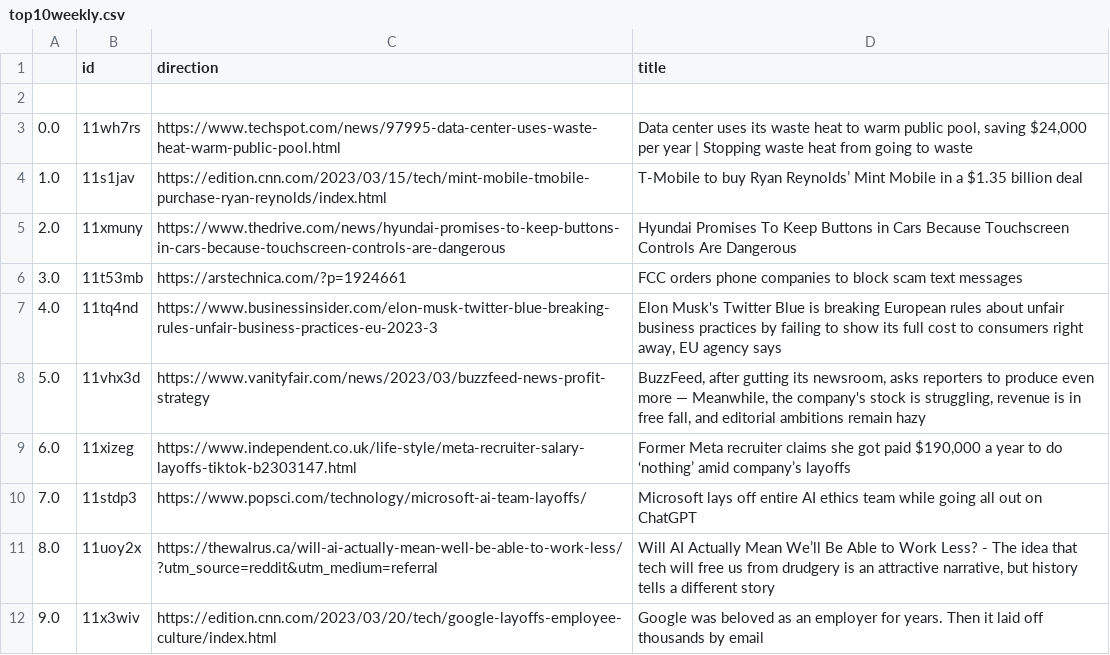
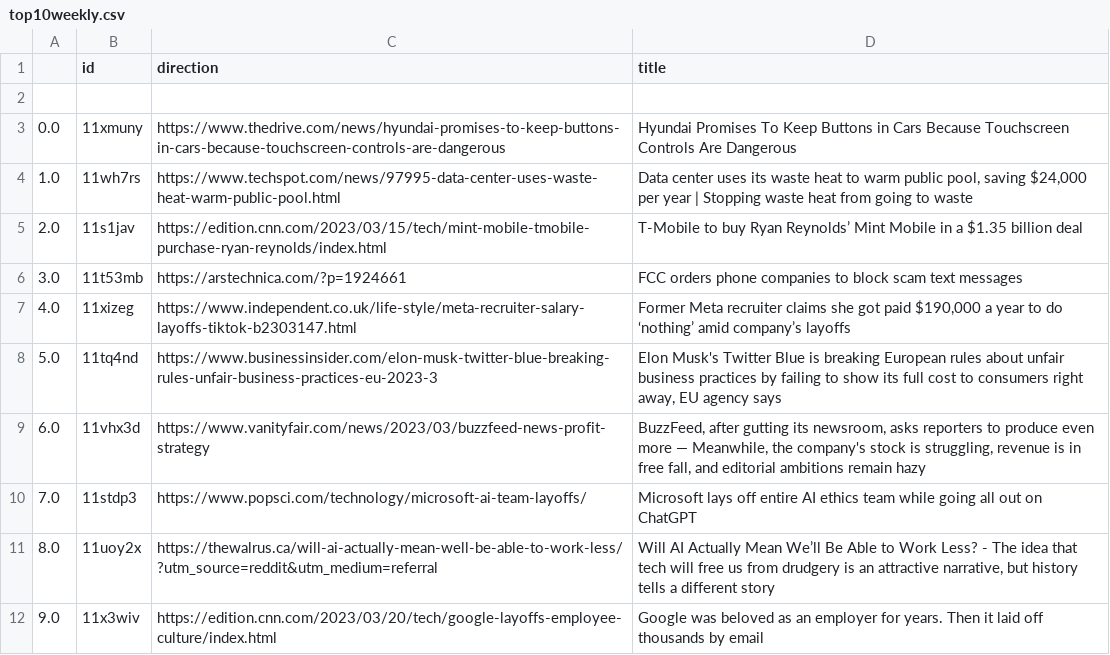
Before and after one commit to jesusyanez/Techline, a CSV file: top10weekly.csv, drawn as a sheet; only a part is shown.

```diff
--- a/top10weekly.csv
+++ b/top10weekly.csv
@@ -2,9 +2,9 @@
 ,,,
-0.0,11wh7rs,https://www.techspot.com/news/97995-data-center-uses-waste-heat-warm-public-pool.html,"Data center uses its waste heat to warm public pool, saving $24,000 per year | Stopping waste heat from going to waste"
-1.0,11s1jav,https://edition.cnn.com/2023/03/15/tech/mint-mobile-tmobile-purchase-ryan-reynolds/index.html,T-Mobile to buy Ryan Reynolds’ Mint Mobile in a $1.35 billion deal
-2.0,11xmuny,https://www.thedrive.com/news/hyundai-promises-to-keep-buttons-in-cars-because-touchscreen-controls-are-dangerous,Hyundai Promises To Keep Buttons in Cars Because Touchscreen Controls Are Dangerous
+0.0,11xmuny,https://www.thedrive.com/news/hyundai-promises-to-keep-buttons-in-cars-because-touchscreen-controls-are-dangerous,Hyundai Promises To Keep Buttons in Cars Because Touchscreen Controls Are Dangerous
+1.0,11wh7rs,https://www.techspot.com/news/97995-data-center-uses-waste-heat-warm-public-pool.html,"Data center uses its waste heat to warm public pool, saving $24,000 per year | Stopping waste heat from going to waste"
+2.0,11s1jav,https://edition.cnn.com/2023/03/15/tech/mint-mobile-tmobile-purchase-ryan-reynolds/index.html,T-Mobile to buy Ryan Reynolds’ Mint Mobile in a $1.35 billion deal
 3.0,11t53mb,https://arstechnica.com/?p=1924661,FCC orders phone companies to block scam text messages
-4.0,11tq4nd,https://www.businessinsider.com/elon-musk-twitter-blue-breaking-rules-unfair-business-practices-eu-2023-3,"Elon Musk's Twitter Blue is breaking European rules about unfair business practices by failing to show its full cost to consumers right away, EU agency says"
-5.0,11vhx3d,https://www.vanityfair.com/news/2023/03/buzzfeed-news-profit-strategy,"BuzzFeed, after gutting its newsroom, asks reporters to produce even more — Meanwhile, the company's stock is struggling, revenue is in free fall, and editorial ambitions remain hazy"
-6.0,11xizeg,https://www.independent.co.uk/life-style/meta-recruiter-salary-layoffs-tiktok-b2303147.html,"Former Meta recruiter claims she got paid $190,000 a year to do ‘nothing’ amid company’s layoffs"
+4.0,11xizeg,https://www.independent.co.uk/life-style/meta-recruiter-salary-layoffs-tiktok-b2303147.html,"Former Meta recruiter claims she got paid $190,000 a year to do ‘nothing’ amid company’s layoffs"
+5.0,11tq4nd,https://www.businessinsider.com/elon-musk-twitter-blue-breaking-rules-unfair-business-practices-eu-2023-3,"Elon Musk's Twitter Blue is breaking European rules about unfair business practices by failing to show its full cost to consumers right away, EU agency says"
+6.0,11vhx3d,https://www.vanityfair.com/news/2023/03/buzzfeed-news-profit-strategy,"BuzzFeed, after gutting its newsroom, asks reporters to produce even more — Meanwhile, the company's stock is struggling, revenue is in free fall, and editorial ambitions remain hazy"
 7.0,11stdp3,https://www.popsci.com/technology/microsoft-ai-team-layoffs/,Microsoft lays off entire AI ethics team while going all out on ChatGPT
```
Also changed, not shown: 1 other file.
